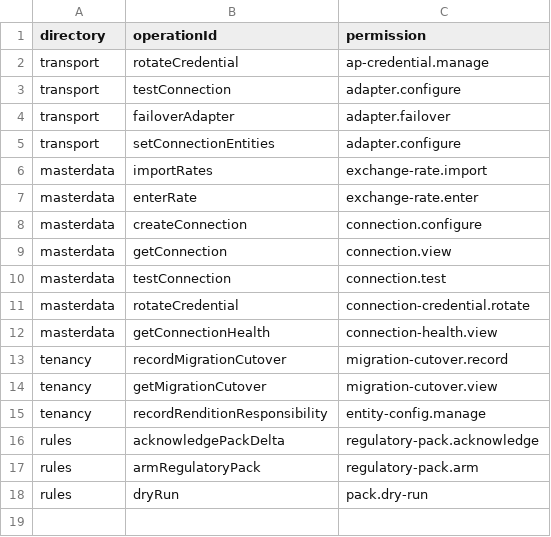
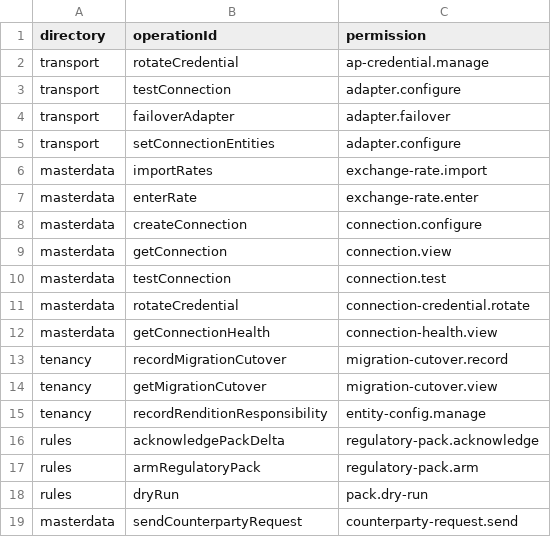
Before and after one commit to dynokore/DynoInvoice, a TSV file: platform-contracts/spectral/operation-permissions.tsv, drawn as a sheet; the diff names each change by its address in the sheet, - before the commit and + after, or states it on an @@ line.

```diff
--- a/platform-contracts/spectral/operation-permissions.tsv
+++ b/platform-contracts/spectral/operation-permissions.tsv
+row 19: masterdata | sendCounterpartyRequest | counterparty-request.send
```
Also changed, not shown: 1 other file.
